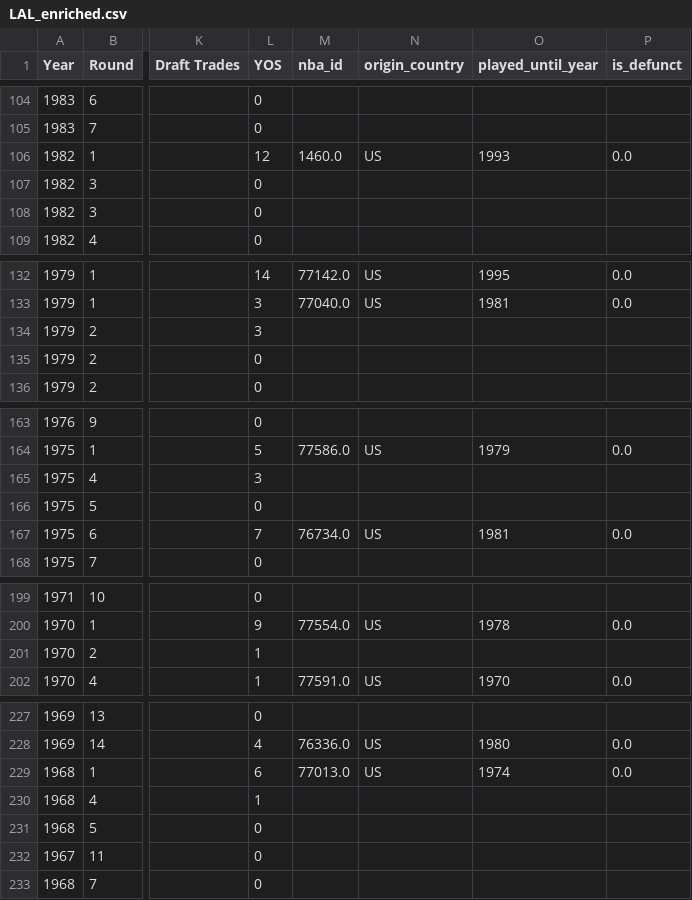
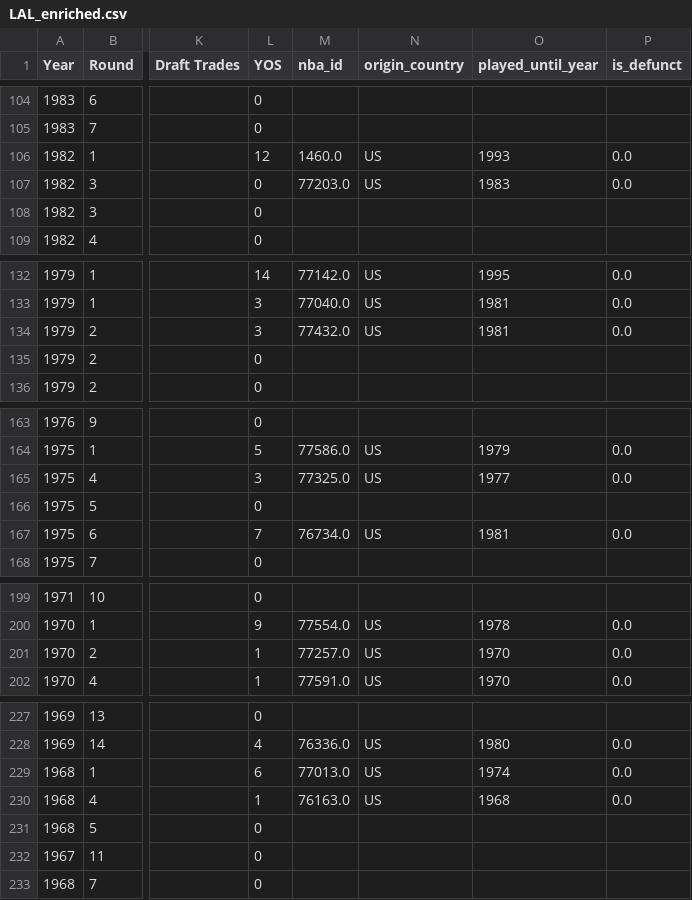
Before and after one commit to gtkacz/nba_whodunit, a CSV file: frontend/public/data/csv/LAL_enriched.csv, drawn as a sheet; only a part is shown, gaps mark what is left out; the diff covers the shown part only; the diff names each change by its address in the sheet, - before the commit and + after, or states it on an @@ line.

```diff
--- a/frontend/public/data/csv/LAL_enriched.csv
+++ b/frontend/public/data/csv/LAL_enriched.csv
-M107 (nba_id): (empty)
+M107 (nba_id): 77203.0
-N107 (origin_country): (empty)
+N107 (origin_country): US
-O107 (played_until_year): (empty)
+O107 (played_until_year): 1983
-P107 (is_defunct): (empty)
+P107 (is_defunct): 0.0
-M134 (nba_id): (empty)
+M134 (nba_id): 77432.0
-N134 (origin_country): (empty)
+N134 (origin_country): US
-O134 (played_until_year): (empty)
+O134 (played_until_year): 1981
-P134 (is_defunct): (empty)
+P134 (is_defunct): 0.0
-M165 (nba_id): (empty)
+M165 (nba_id): 77325.0
-N165 (origin_country): (empty)
+N165 (origin_country): US
-O165 (played_until_year): (empty)
+O165 (played_until_year): 1977
-P165 (is_defunct): (empty)
+P165 (is_defunct): 0.0
-M201 (nba_id): (empty)
+M201 (nba_id): 77257.0
-N201 (origin_country): (empty)
+N201 (origin_country): US
-O201 (played_until_year): (empty)
+O201 (played_until_year): 1970
-P201 (is_defunct): (empty)
+P201 (is_defunct): 0.0
-M230 (nba_id): (empty)
+M230 (nba_id): 76163.0
-N230 (origin_country): (empty)
+N230 (origin_country): US
-O230 (played_until_year): (empty)
+O230 (played_until_year): 1968
-P230 (is_defunct): (empty)
+P230 (is_defunct): 0.0
```
Also changed, not shown: 100 edited cells elsewhere in this file, 30 other files.
